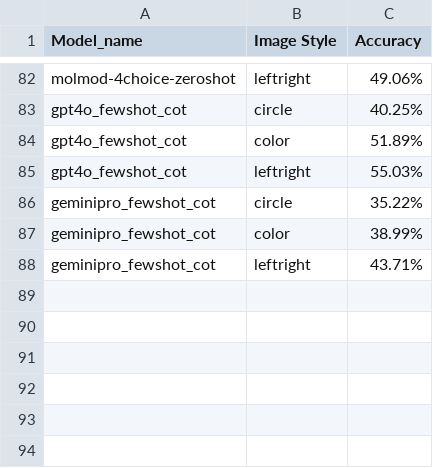
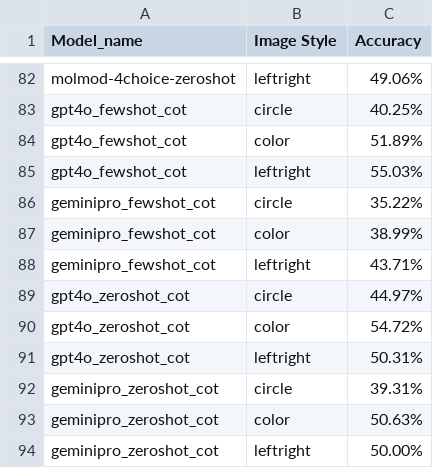
Before and after one commit to Wellesley-EASEL-lab/GlyphPattern, a CSV file: accuracy_results.csv, drawn as a sheet; only a part is shown, gaps mark what is left out.

Commit message:
zeroshot cot

```diff
--- a/accuracy_results.csv
+++ b/accuracy_results.csv
@@ -88 +88,7 @@ geminipro_fewshot_cot,color,38.99%
 geminipro_fewshot_cot,leftright,43.71%
+gpt4o_zeroshot_cot,circle,44.97%
+gpt4o_zeroshot_cot,color,54.72%
+gpt4o_zeroshot_cot,leftright,50.31%
+geminipro_zeroshot_cot,circle,39.31%
+geminipro_zeroshot_cot,color,50.63%
+geminipro_zeroshot_cot,leftright,50.00%
```
Also changed, not shown: 4 other files.
